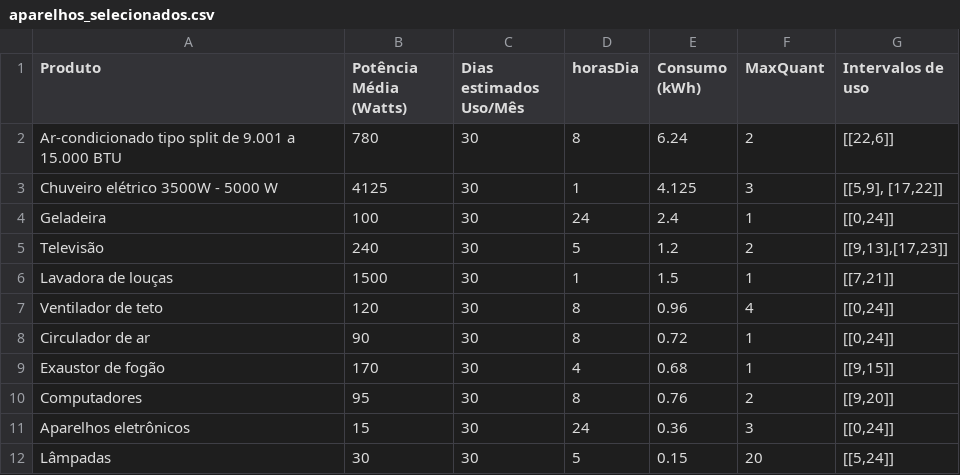
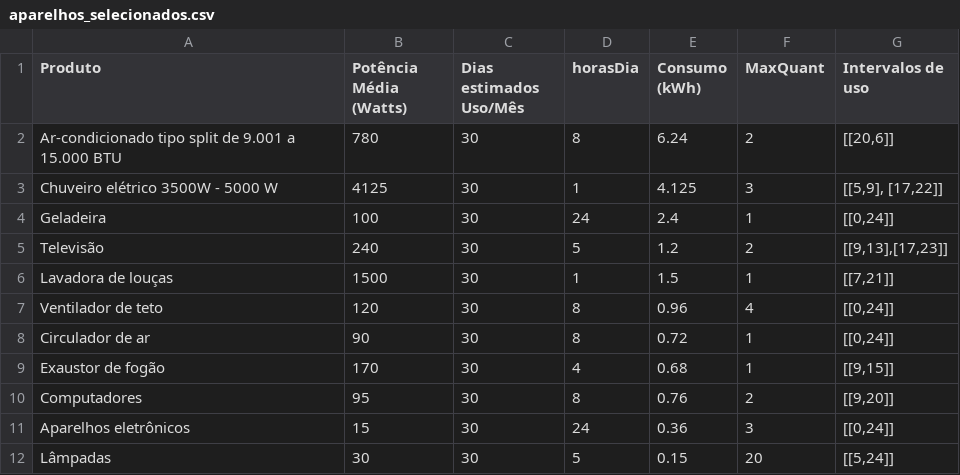
Before and after one commit to artursbm/tarifa-branca-multiagente, a CSV file: tarifa-branca/utils/aparelhos_selecionados.csv, drawn as a sheet.

```diff
--- a/tarifa-branca/utils/aparelhos_selecionados.csv
+++ b/tarifa-branca/utils/aparelhos_selecionados.csv
@@ -1,3 +1,3 @@
 Produto,Potência Média (Watts),Dias estimados Uso/Mês,horasDia,Consumo (kWh),MaxQuant,Intervalos de uso
-Ar-condicionado tipo split de 9.001 a 15.000 BTU,780,30,8,6.24,2,"[[22,6]]"
+Ar-condicionado tipo split de 9.001 a 15.000 BTU,780,30,8,6.24,2,"[[20,6]]"
 Chuveiro elétrico 3500W - 5000 W,4125,30,1,4.125,3,"[[5,9], [17,22]]"
```
Also changed, not shown: 1 other file.
